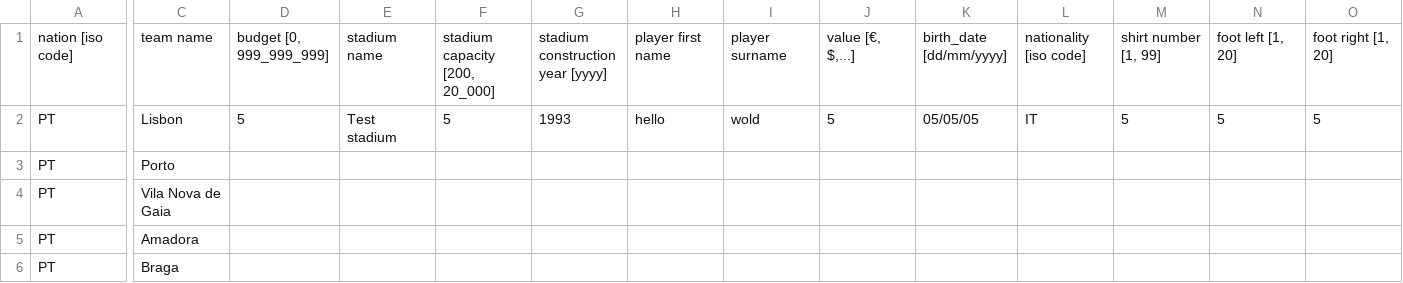
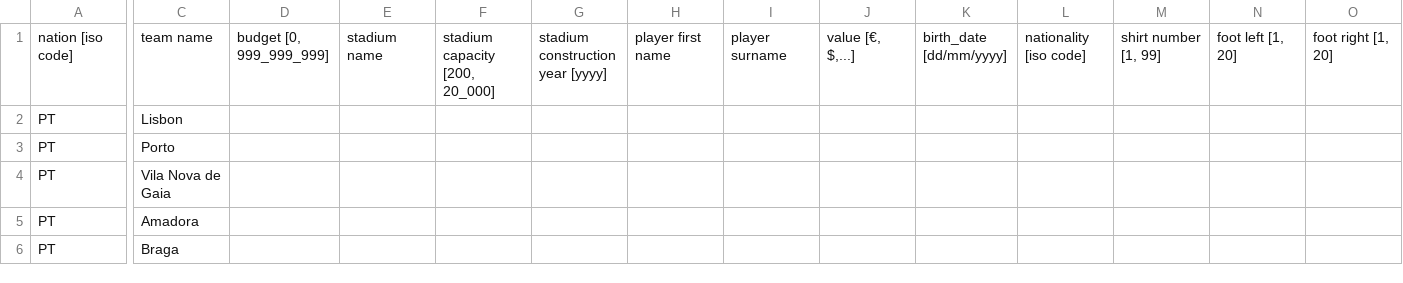
Before and after one commit to dulvui/99managers-futsal-edition, a CSV file: game/data/world/data.csv, drawn as a sheet; only a part is shown, gaps mark what is left out; the diff covers the shown part only; the diff names each change by its address in the sheet, - before the commit and + after, or states it on an @@ line.

```diff
--- a/game/data/world/data.csv
+++ b/game/data/world/data.csv
-D2: 5
+D2: (empty)
-E2: Test stadium
+E2: (empty)
-F2: 5
+F2: (empty)
-G2: 1993
+G2: (empty)
-H2: hello
+H2: (empty)
-I2: wold
+I2: (empty)
-J2: 5
+J2: (empty)
-K2: 05/05/05
+K2: (empty)
-L2: IT
+L2: (empty)
-M2: 5
+M2: (empty)
-N2: 5
+N2: (empty)
-O2: 5
+O2: (empty)
```
Also changed, not shown: 38 edited cells elsewhere in this file, 3 other files.
